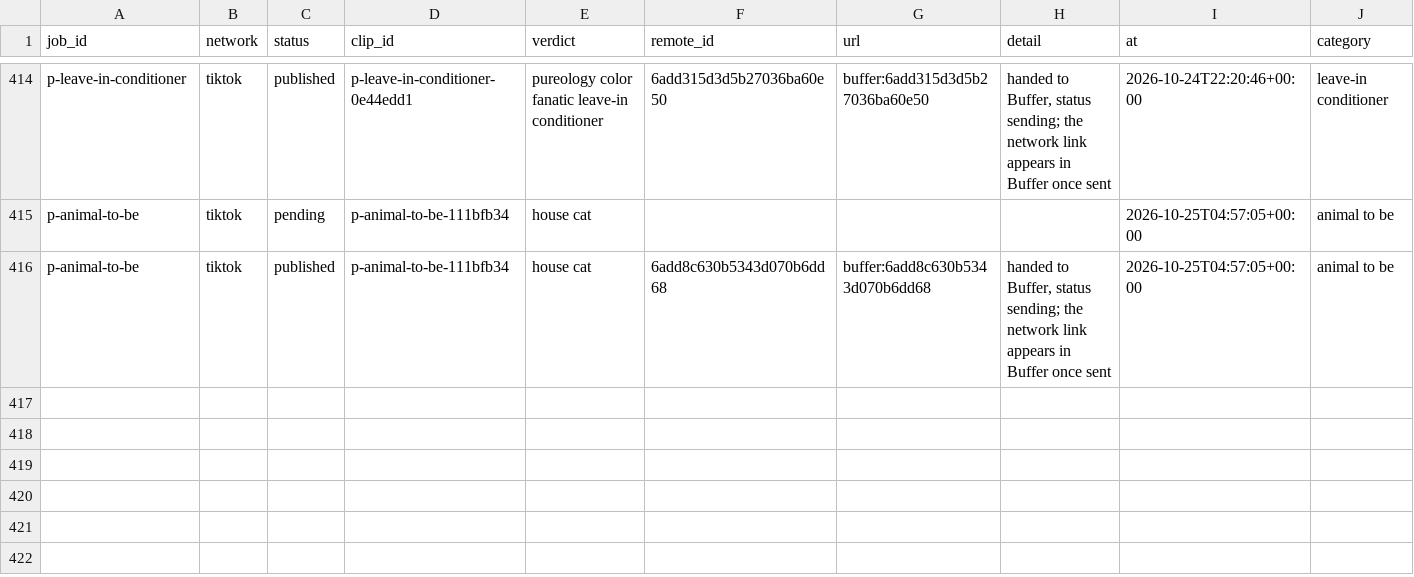
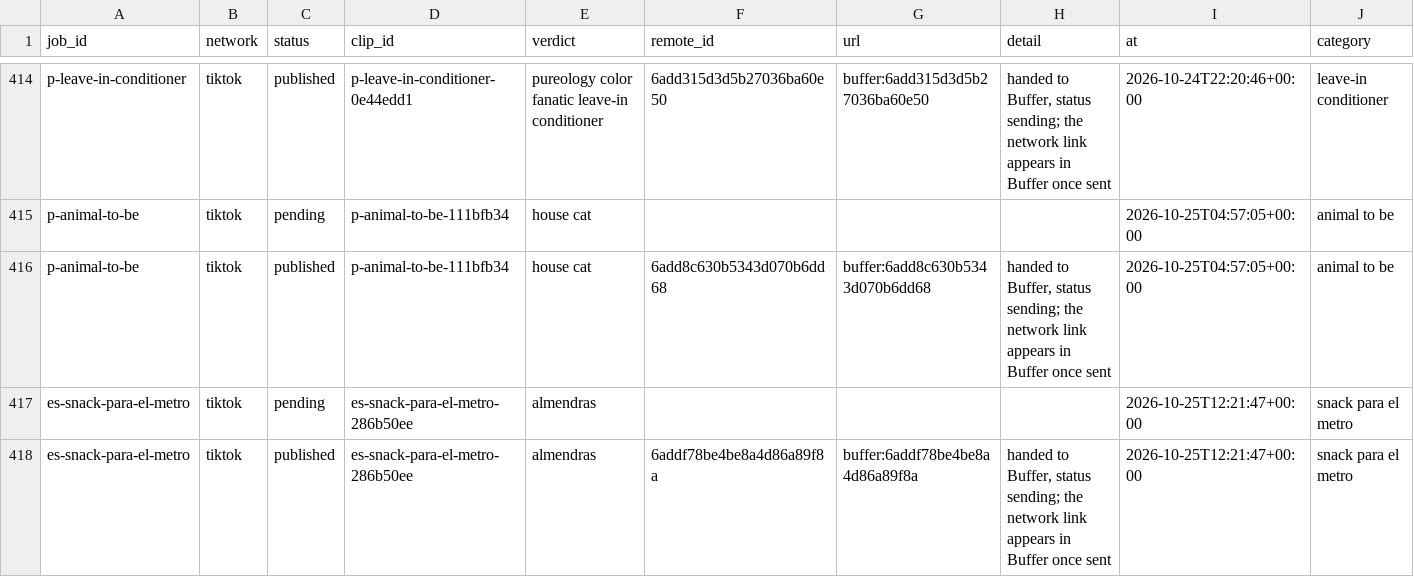
Before and after one commit to everfields/antisearch-automation, a CSV file: posts.csv, drawn as a sheet; only a part is shown, gaps mark what is left out; rows hold the shown columns only; the diff names each change by its address in the sheet, - before the commit and + after, or states it on an @@ line.

```diff
--- a/posts.csv
+++ b/posts.csv
+row 417: es-snack-para-el-metro | tiktok | pending | es-snack-para-el-metro-286b50ee | almendras |  |  |  | 2026-10-25T12:21:47+00:00 | snack para el metro
+row 418: es-snack-para-el-metro | tiktok | published | es-snack-para-el-metro-286b50ee | almendras | 6addf78be4be8a4d86a89f8a | buffer:6addf78be4be8a4d86a89f8a | handed to Buffer, status sending; the network link appears in Buffer once sent | 2026-10-25T12:21:47+00:00 | snack para el metro
```
Also changed, not shown: verdicts.csv, 1 other file.
